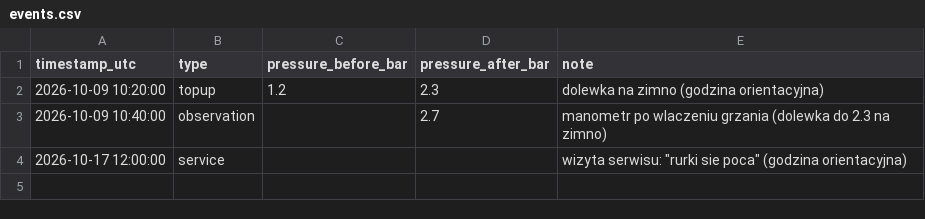
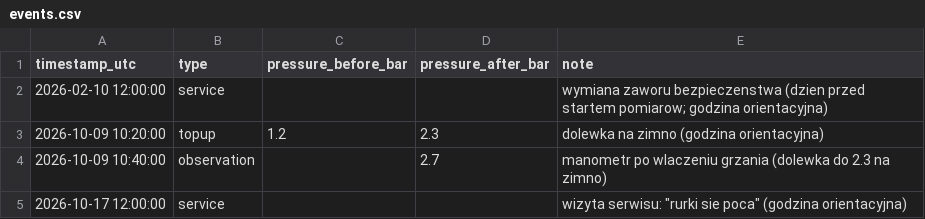
Before and after one commit to konradmakosa/vaillant, a CSV file: docs/events.csv, drawn as a sheet.

Commit message:
events: wymiana zaworu 10.02

```diff
--- a/docs/events.csv
+++ b/docs/events.csv
@@ -1,2 +1,3 @@
 timestamp_utc,type,pressure_before_bar,pressure_after_bar,note
+2026-02-10 12:00:00,service,,,wymiana zaworu bezpieczenstwa (dzien przed startem pomiarow; godzina orientacyjna)
 2026-10-09 10:20:00,topup,1.2,2.3,dolewka na zimno (godzina orientacyjna)
```
